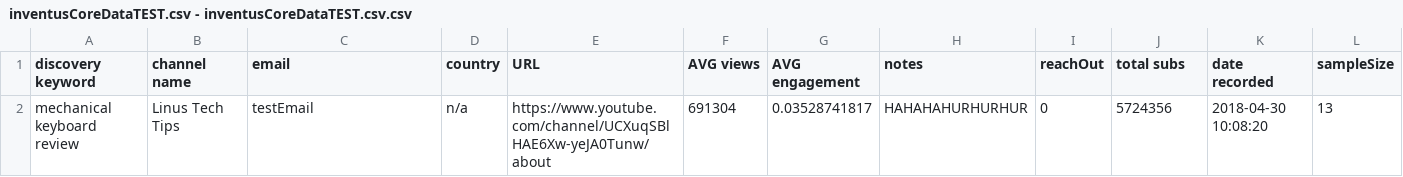
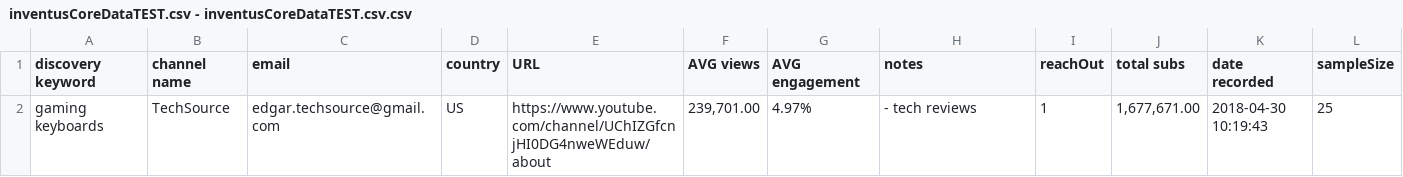
Before and after one commit to michaelNinh/inventus, a CSV file: csvRaws/inventusCoreDataTEST.csv - inventusCoreDataTEST.csv.csv, drawn as a sheet; only a part is shown; removed rows and columns are numbered as before the commit, all else as after; rows hold the shown columns only; the diff names each change by its address in the sheet, - before the commit and + after, or states it on an @@ line.

```diff
--- a/csvRaws/inventusCoreDataTEST.csv - inventusCoreDataTEST.csv.csv
+++ b/csvRaws/inventusCoreDataTEST.csv - inventusCoreDataTEST.csv.csv
-row 2: mechanical keyboard review | Linus Tech Tips | testEmail | n/a | https://www.youtube.com/channel/UCXuqSBlHAE6Xw-yeJA0Tunw/about | 691304 | 0.03528741817 | HAHAHAHURHURHUR | 0 | 5724356 | 2018-04-30 10:08:20 | 13
+row 2: gaming keyboards | TechSource | edgar.techsource@gmail.com | US | https://www.youtube.com/channel/UChIZGfcnjHI0DG4nweWEduw/about | 239,701.00 | 4.97% | - tech reviews | 1 | 1,677,671.00 | 2018-04-30 10:19:43 | 25
```
Also changed, not shown: 3 other files.
